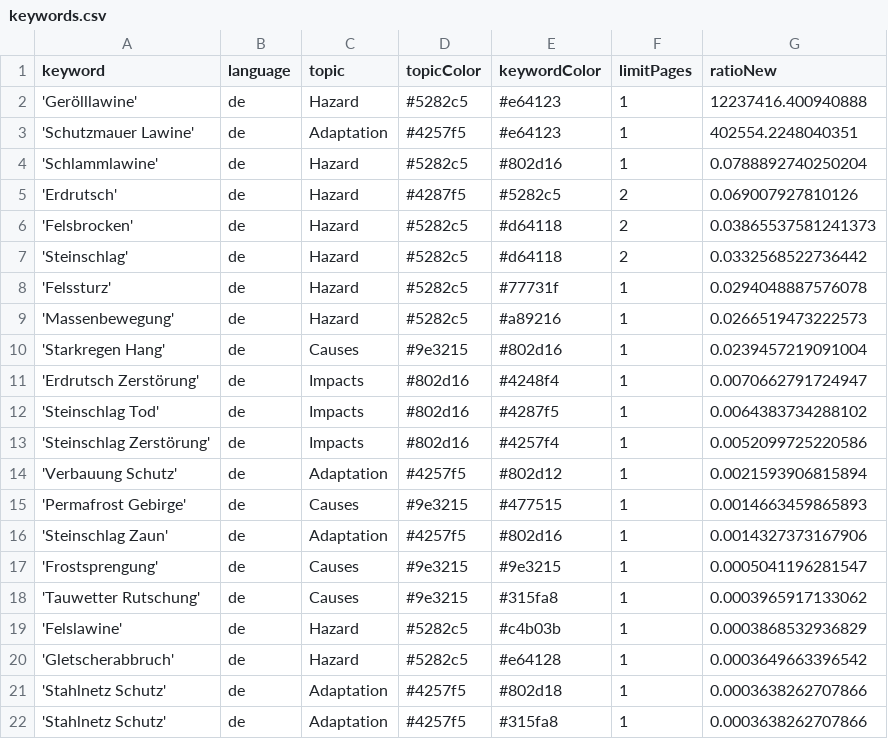
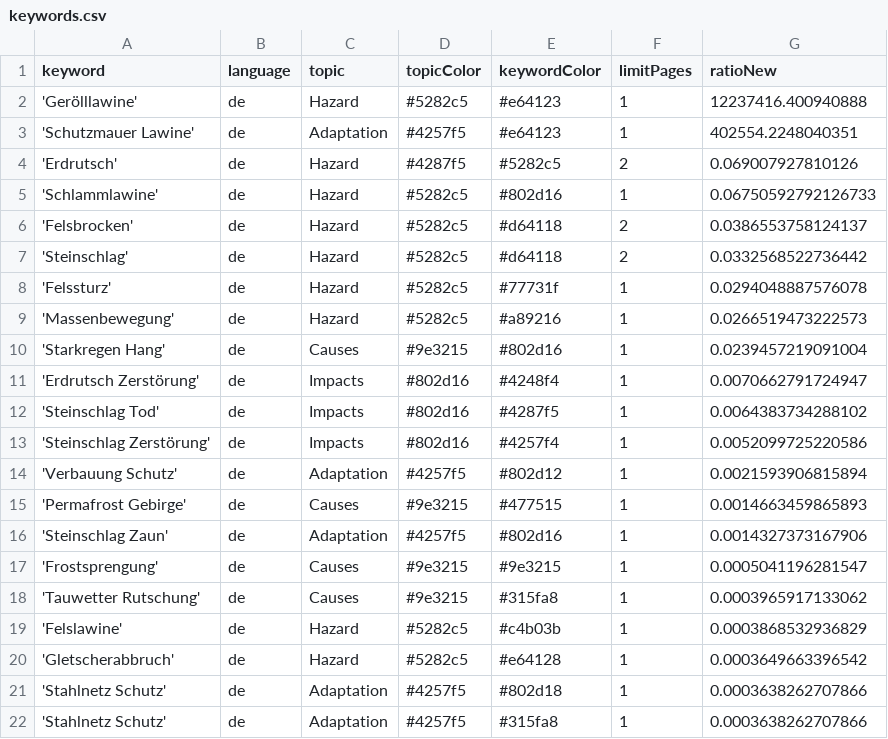
Before and after one commit to tapio-22-Digitale-Methoden-News/MassIsComing, a CSV file: keywords.csv, drawn as a sheet.

Commit message:
Commit from GitHub Actions (harvest:0.0)

```diff
--- a/keywords.csv
+++ b/keywords.csv
@@ -3,5 +3,5 @@ keyword,language,topic,topicColor,keywordColor,limitPages,ratioNew
 'Schutzmauer Lawine',de,Adaptation,#4257f5,#e64123,1,402554.2248040351
-'Schlammlawine',de,Hazard,#5282c5,#802d16,1,0.0788892740250204
 'Erdrutsch',de,Hazard,#4287f5,#5282c5,2,0.069007927810126
-'Felsbrocken',de,Hazard,#5282c5,#d64118,2,0.03865537581241373
+'Schlammlawine',de,Hazard,#5282c5,#802d16,1,0.06750592792126733
+'Felsbrocken',de,Hazard,#5282c5,#d64118,2,0.0386553758124137
 'Steinschlag',de,Hazard,#5282c5,#d64118,2,0.0332568522736442
```
